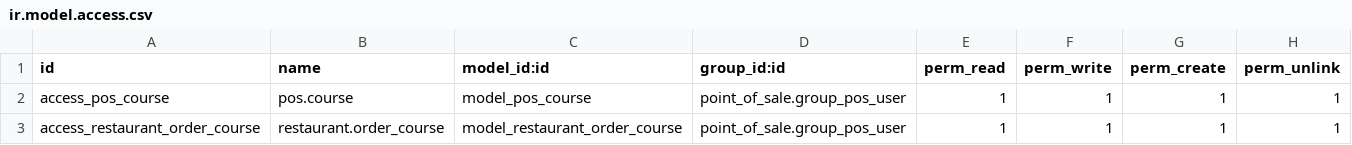
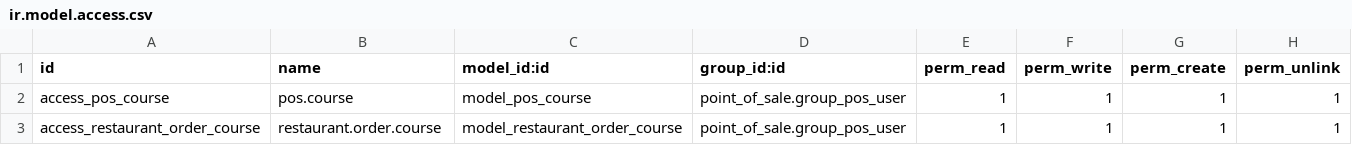
Before and after one commit to AlparLabs/pos_enhancements, a CSV file: pos_restaurant_courses/security/ir.model.access.csv, drawn as a sheet.

Commit message:
fix: course UI components, views, and access control.

```diff
--- a/pos_restaurant_courses/security/ir.model.access.csv
+++ b/pos_restaurant_courses/security/ir.model.access.csv
@@ -2,2 +2,2 @@ id,name,model_id:id,group_id:id,perm_read,perm_write,perm_create,perm_unlink
 access_pos_course,pos.course,model_pos_course,point_of_sale.group_pos_user,1,1,1,1
-access_restaurant_order_course,restaurant.order_course,model_restaurant_order_course,point_of_sale.group_pos_user,1,1,1,1
+access_restaurant_order_course,restaurant.order.course,model_restaurant_order_course,point_of_sale.group_pos_user,1,1,1,1
```
Also changed, not shown: 5 other files.
